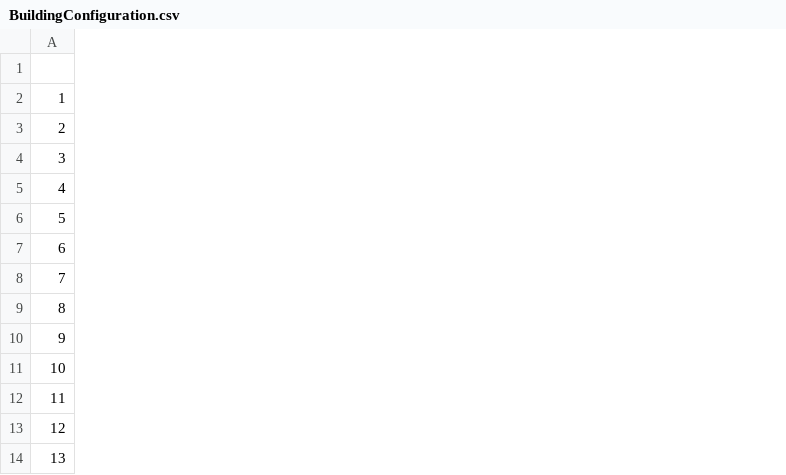
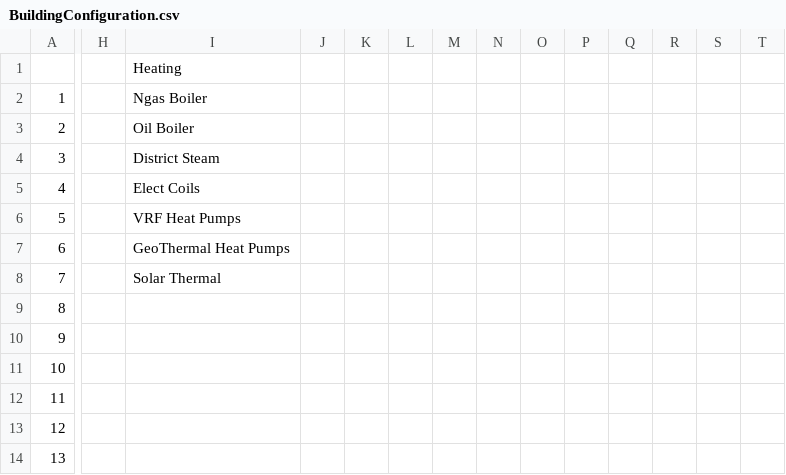
Before and after one commit to paulrode/NCZ_Interventions, a CSV file: data/BuildingConfiguration.csv, drawn as a sheet; only a part is shown, gaps mark what is left out; the diff covers the shown part only; the diff names each change by its address in the sheet, - before the commit and + after, or states it on an @@ line.

Commit message:
loading csv

```diff
--- a/data/BuildingConfiguration.csv
+++ b/data/BuildingConfiguration.csv
+column H, empty
+column I, rows 1-8: Heating | Ngas Boiler | Oil Boiler | District Steam | Elect Coils | VRF Heat Pumps | GeoThermal Heat Pumps | Solar Thermal
+column J, empty
+column K, empty
+column L, empty
+column M, empty
+column N, empty
+column O, empty
+column P, empty
+column Q, empty
+column R, empty
+column S, empty
+column T, empty
```
Also changed, not shown: 2 added columns elsewhere in this file.
